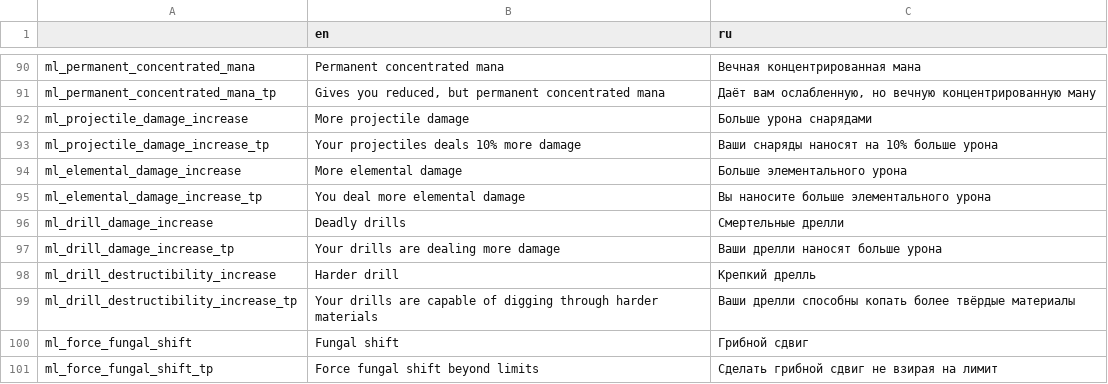
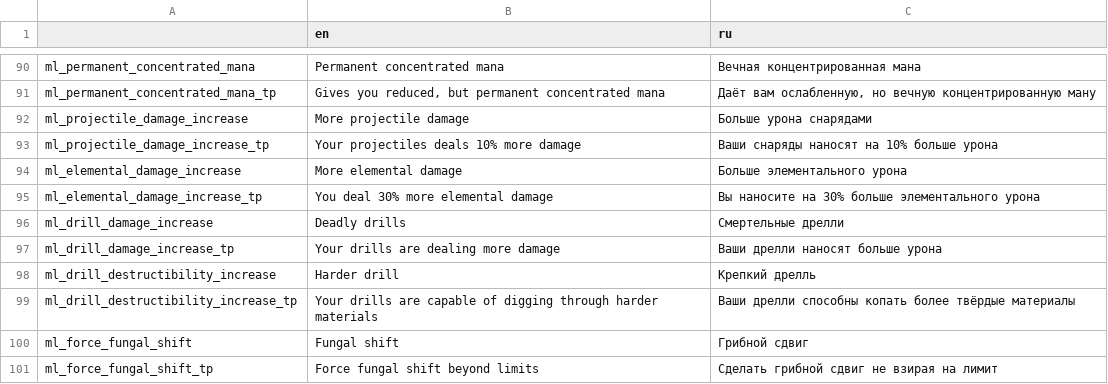
Before and after one commit to lamia-zamia/meta_leveling, a CSV file: files/translation/translations.csv, drawn as a sheet; only a part is shown, gaps mark what is left out.

Commit message:
buffed elemental damage

```diff
--- a/files/translation/translations.csv
+++ b/files/translation/translations.csv
@@ -94,3 +94,3 @@ ml_projectile_damage_increase_tp,Your projectiles deals 10% more damage,Ваши
 ml_elemental_damage_increase,More elemental damage,Больше элементального урона,,,,,,,,,,
-ml_elemental_damage_increase_tp,You deal more elemental damage,Вы наносите больше элементального урона,,,,,,,,,,
+ml_elemental_damage_increase_tp,You deal 30% more elemental damage,Вы наносите на 30% больше элементального урона,,,,,,,,,,
 ml_drill_damage_increase,Deadly drills,Смертельные дрелли,,,,,,,,,,
```
Also changed, not shown: 1 other file.
